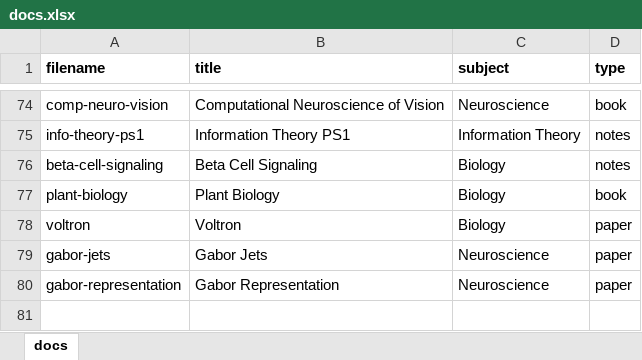
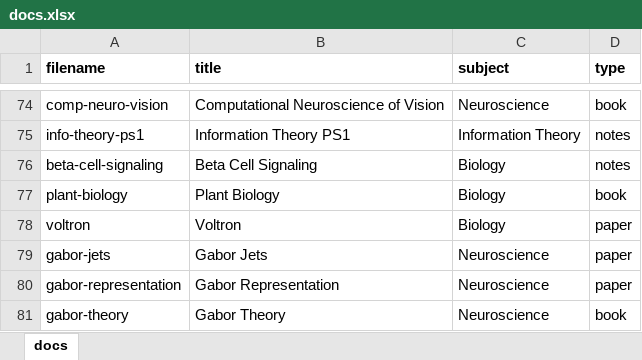
Before and after one commit to cwseitz/cwseitz.github.io-docs, an Excel workbook: docs/docs.xlsx, sheet docs, drawn as a sheet; only a part is shown, gaps mark what is left out; values as stored, in another font and other column widths than the file's, no borders; the diff names each change by its address in the sheet, - before the commit and + after, or states it on an @@ line.

Commit message:
add gabor-theory

```diff
--- a/docs/docs.xlsx (sheet docs)
+++ b/docs/docs.xlsx (sheet docs)
+row 81: gabor-theory | Gabor Theory | Neuroscience | book
```
Also changed, not shown: 3 other files.
